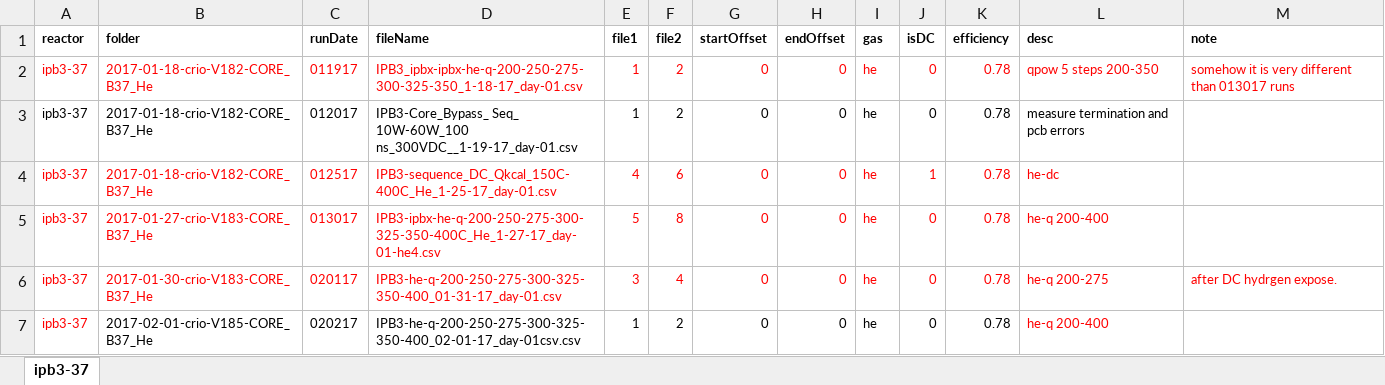
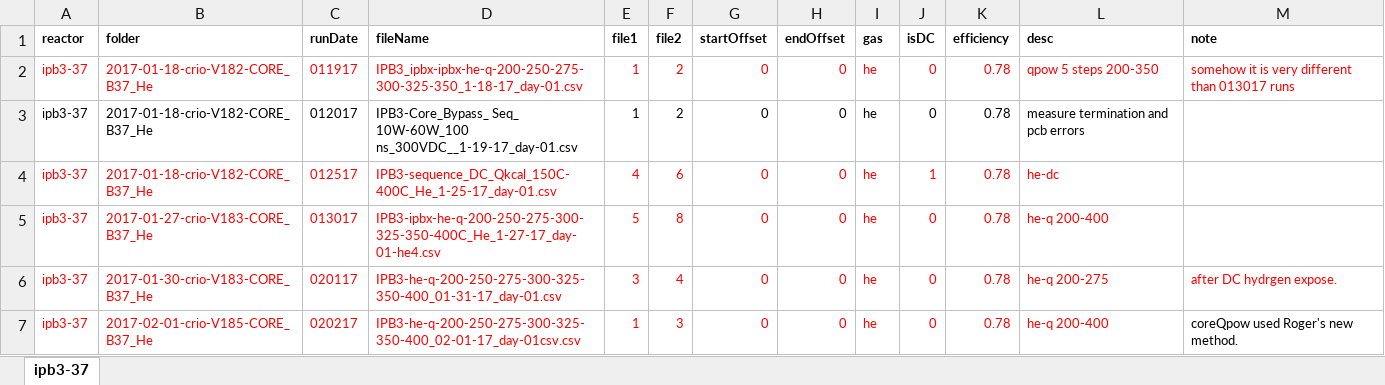
Before and after one commit to jliu4/BE, an Excel workbook: matlab/ipb3-37.xlsx, sheet ipb3-37, drawn as a sheet; values as stored, in another font and other column widths than the file's, no borders; the diff names each change by its address in the sheet, - before the commit and + after, or states it on an @@ line.

```diff
--- a/matlab/ipb3-37.xlsx (sheet ipb3-37)
+++ b/matlab/ipb3-37.xlsx (sheet ipb3-37)
-B7:K7 text colour: black
+B7:K7 text colour: #FF0000
-F7 (file2): 2
+F7 (file2): 3
-M7 (note): (empty)
+M7 (note): coreQpow used Roger's new method.
```
Also changed, not shown: matlab/ipb1-30.xlsx, 7 other files.
